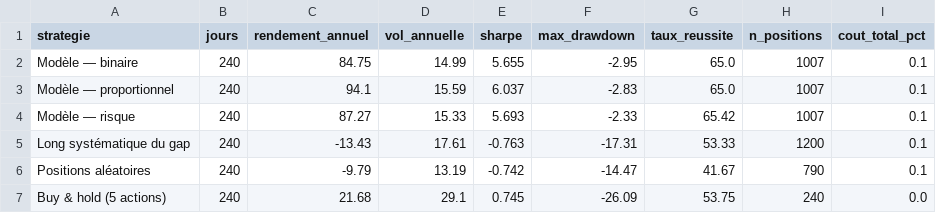
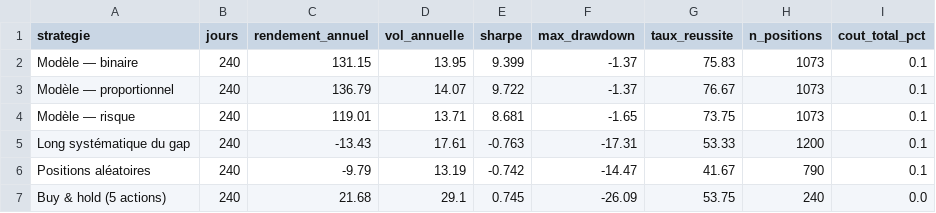
Before and after one commit to skanderkammoun/sentiment-investment-strategies, a CSV file: docs/08_comparaison_strategies.csv, drawn as a sheet.

```diff
--- a/docs/08_comparaison_strategies.csv
+++ b/docs/08_comparaison_strategies.csv
@@ -1,5 +1,5 @@
 strategie,jours,rendement_annuel,vol_annuelle,sharpe,max_drawdown,taux_reussite,n_positions,cout_total_pct
-Modèle — binaire,240,84.75,14.99,5.655,-2.95,65.0,1007,0.1
-Modèle — proportionnel,240,94.1,15.59,6.037,-2.83,65.0,1007,0.1
-Modèle — risque,240,87.27,15.33,5.693,-2.33,65.42,1007,0.1
+Modèle — binaire,240,131.15,13.95,9.399,-1.37,75.83,1073,0.1
+Modèle — proportionnel,240,136.79,14.07,9.722,-1.37,76.67,1073,0.1
+Modèle — risque,240,119.01,13.71,8.681,-1.65,73.75,1073,0.1
 Long systématique du gap,240,-13.43,17.61,-0.763,-17.31,53.33,1200,0.1
```
Also changed, not shown: docs/04_correlations_statut.csv, docs/04_regimes.csv, 30 other files.
